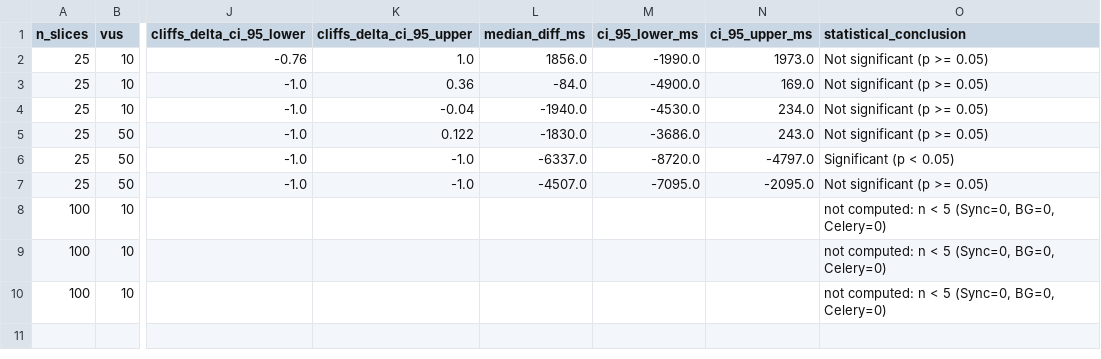
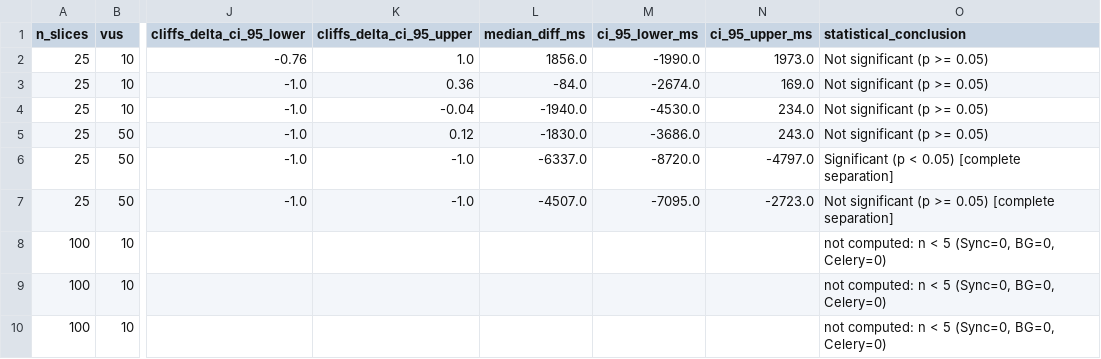
Before and after one commit to Dentalization/SereneApps, a CSV file: experiments/results/stats_sensitivity_swap_20261018.csv, drawn as a sheet; only a part is shown, gaps mark what is left out; the diff names each change by its address in the sheet, - before the commit and + after, or states it on an @@ line.

```diff
--- a/experiments/results/stats_sensitivity_swap_20261018.csv
+++ b/experiments/results/stats_sensitivity_swap_20261018.csv
-M3 (ci_95_lower_ms): -4900.0
+M3 (ci_95_lower_ms): -2674.0
-K5 (cliffs_delta_ci_95_upper): 0.122
+K5 (cliffs_delta_ci_95_upper): 0.12
-O6 (statistical_conclusion): Significant (p < 0.05)
+O6 (statistical_conclusion): Significant (p < 0.05) [complete separation]
-N7 (ci_95_upper_ms): -2095.0
+N7 (ci_95_upper_ms): -2723.0
-O7 (statistical_conclusion): Not significant (p >= 0.05)
+O7 (statistical_conclusion): Not significant (p >= 0.05) [complete separation]
```
Also changed, not shown: experiments/results/stats_dunn_holm_20261018.csv, 2 other files.
